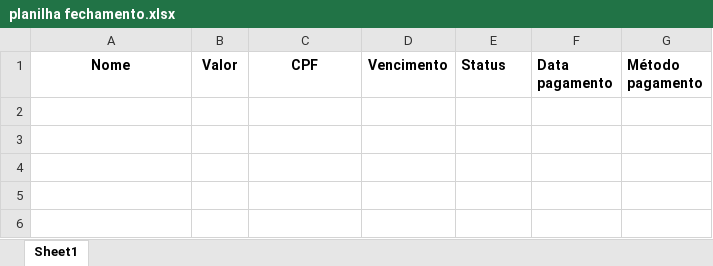
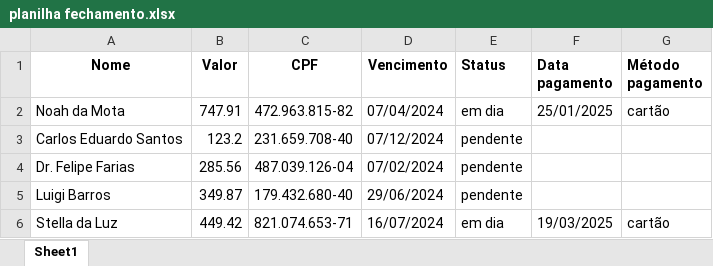
Before and after one commit to CaioSamuel/ConsultaPagamentos, an Excel workbook: planilha fechamento.xlsx, sheet Sheet1, drawn as a sheet; values as stored, in another font and other column widths than the file's, no borders; the diff names each change by its address in the sheet, - before the commit and + after, or states it on an @@ line.

```diff
--- a/planilha fechamento.xlsx (sheet Sheet1)
+++ b/planilha fechamento.xlsx (sheet Sheet1)
+row 2: Noah da Mota | 747.91 | 472.963.815-82 | 07/04/2024 | em dia | 25/01/2025 | cartão
+row 3: Carlos Eduardo Santos | 123.2 | 231.659.708-40 | 07/12/2024 | pendente
+row 4: Dr. Felipe Farias | 285.56 | 487.039.126-04 | 07/02/2024 | pendente
+row 5: Luigi Barros | 349.87 | 179.432.680-40 | 29/06/2024 | pendente
+row 6: Stella da Luz | 449.42 | 821.074.653-71 | 16/07/2024 | em dia | 19/03/2025 | cartão
```
Also changed, not shown: 1 other file.
